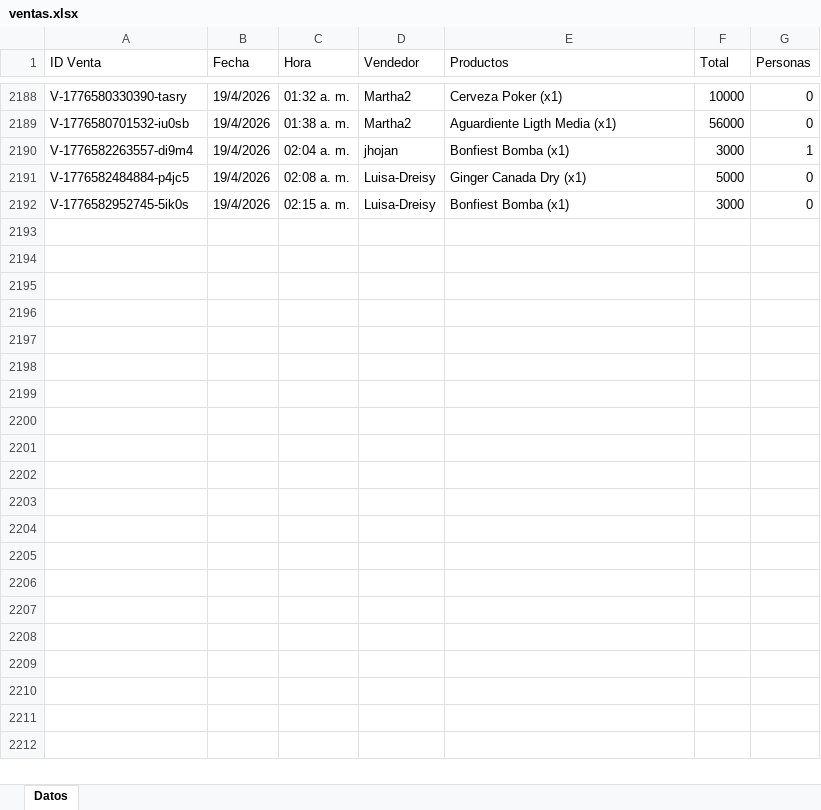
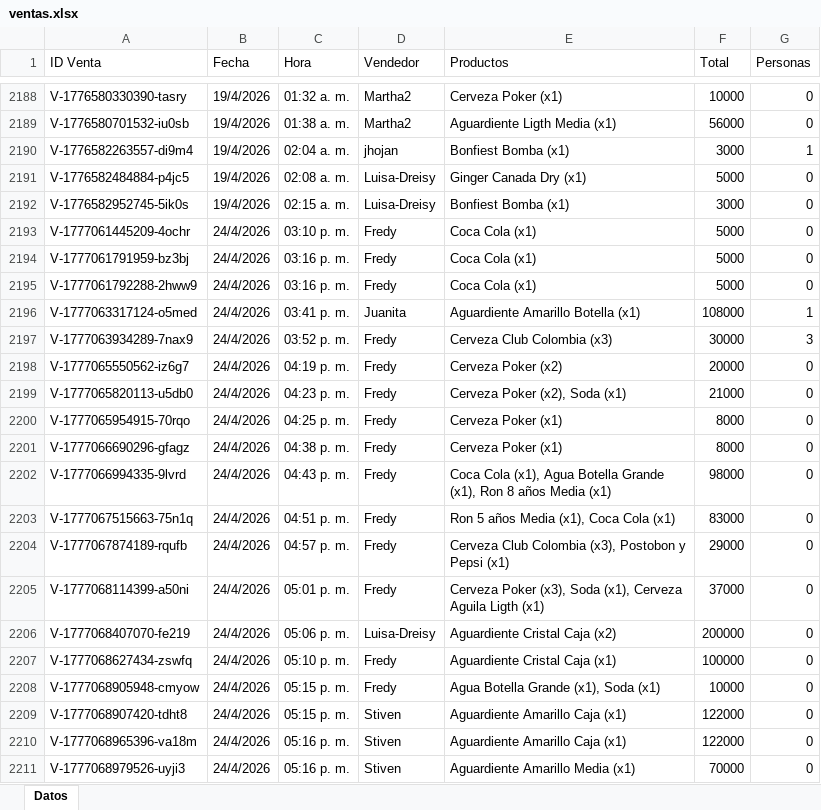
Before and after one commit to esjim01/LasTrompetasPos.github.oi, an Excel workbook: data/ventas.xlsx, sheet Datos, drawn as a sheet; only a part is shown, gaps mark what is left out; values as stored, in another font and other column widths than the file's, no borders; the diff covers the shown part only; the diff names each change by its address in the sheet, - before the commit and + after, or states it on an @@ line.

Commit message:
Agregar ventas.xlsx

```diff
--- a/data/ventas.xlsx (sheet Datos)
+++ b/data/ventas.xlsx (sheet Datos)
+row 2193: V-1777061445209-4ochr | 24/4/2026 | 03:10 p. m. | Fredy | Coca Cola (x1) | 5000 | 0
+row 2194: V-1777061791959-bz3bj | 24/4/2026 | 03:16 p. m. | Fredy | Coca Cola (x1) | 5000 | 0
+row 2195: V-1777061792288-2hww9 | 24/4/2026 | 03:16 p. m. | Fredy | Coca Cola (x1) | 5000 | 0
+row 2196: V-1777063317124-o5med | 24/4/2026 | 03:41 p. m. | Juanita | Aguardiente Amarillo Botella (x1) | 108000 | 1
+row 2197: V-1777063934289-7nax9 | 24/4/2026 | 03:52 p. m. | Fredy | Cerveza Club Colombia (x3) | 30000 | 3
+row 2198: V-1777065550562-iz6g7 | 24/4/2026 | 04:19 p. m. | Fredy | Cerveza Poker (x2) | 20000 | 0
+row 2199: V-1777065820113-u5db0 | 24/4/2026 | 04:23 p. m. | Fredy | Cerveza Poker (x2), Soda (x1) | 21000 | 0
+row 2200: V-1777065954915-70rqo | 24/4/2026 | 04:25 p. m. | Fredy | Cerveza Poker (x1) | 8000 | 0
+row 2201: V-1777066690296-gfagz | 24/4/2026 | 04:38 p. m. | Fredy | Cerveza Poker (x1) | 8000 | 0
+row 2202: V-1777066994335-9lvrd | 24/4/2026 | 04:43 p. m. | Fredy | Coca Cola (x1), Agua Botella Grande (x1), Ron 8 años Media (x1) | 98000 | 0
+row 2203: V-1777067515663-75n1q | 24/4/2026 | 04:51 p. m. | Fredy | Ron 5 años Media (x1), Coca Cola (x1) | 83000 | 0
+row 2204: V-1777067874189-rqufb | 24/4/2026 | 04:57 p. m. | Fredy | Cerveza Club Colombia (x3), Postobon y Pepsi (x1) | 29000 | 0
+row 2205: V-1777068114399-a50ni | 24/4/2026 | 05:01 p. m. | Fredy | Cerveza Poker (x3), Soda (x1), Cerveza Aguila Ligth (x1) | 37000 | 0
+row 2206: V-1777068407070-fe219 | 24/4/2026 | 05:06 p. m. | Luisa-Dreisy | Aguardiente Cristal Caja (x2) | 200000 | 0
+row 2207: V-1777068627434-zswfq | 24/4/2026 | 05:10 p. m. | Fredy | Aguardiente Cristal Caja (x1) | 100000 | 0
+row 2208: V-1777068905948-cmyow | 24/4/2026 | 05:15 p. m. | Fredy | Agua Botella Grande (x1), Soda (x1) | 10000 | 0
+row 2209: V-1777068907420-tdht8 | 24/4/2026 | 05:15 p. m. | Stiven | Aguardiente Amarillo Caja (x1) | 122000 | 0
+row 2210: V-1777068965396-va18m | 24/4/2026 | 05:16 p. m. | Stiven | Aguardiente Amarillo Caja (x1) | 122000 | 0
+row 2211: V-1777068979526-uyji3 | 24/4/2026 | 05:16 p. m. | Stiven | Aguardiente Amarillo Media (x1) | 70000 | 0
```
Also changed, not shown: 48 added rows elsewhere in this sheet.
